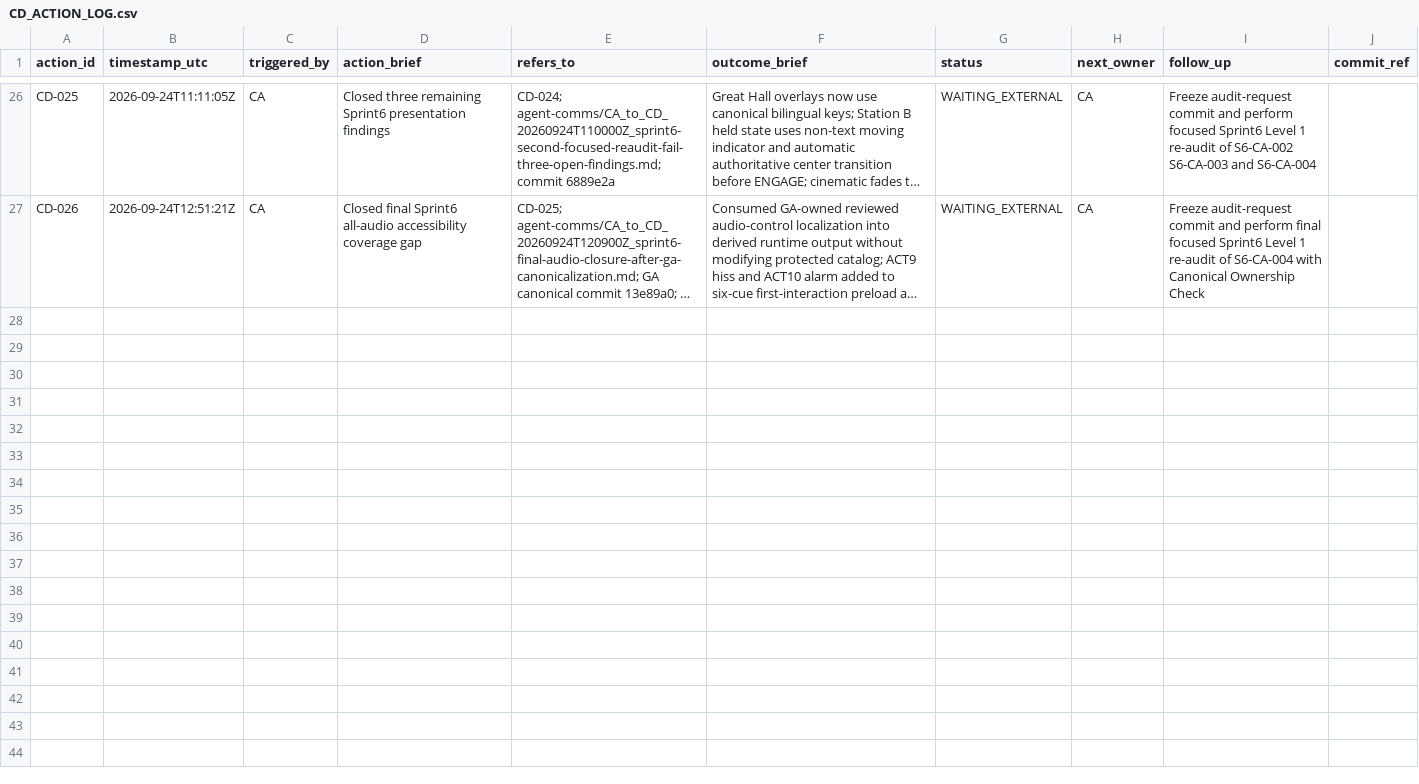
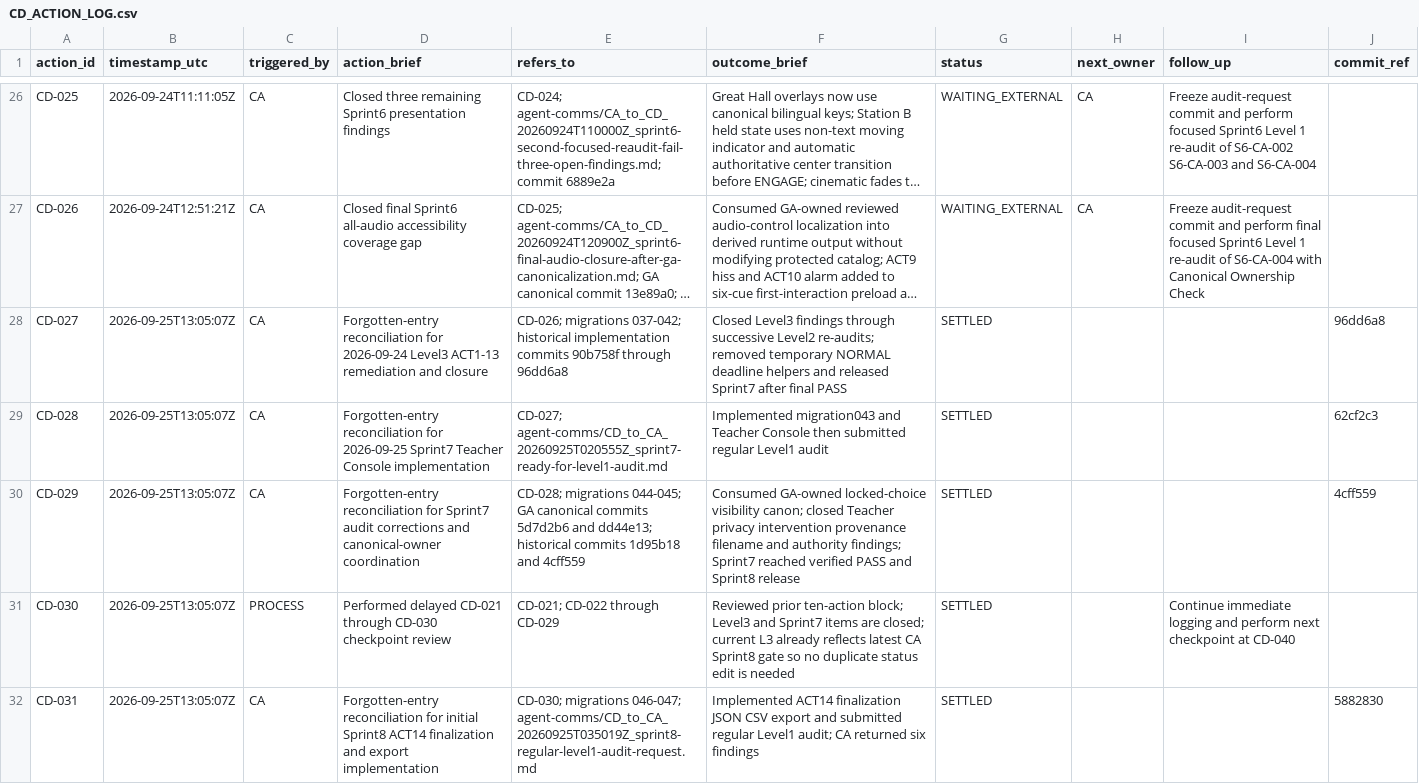
Before and after one commit to meifeng202309-commits/GAL-Escape-Castle, a CSV file: docs/logs/CD_ACTION_LOG.csv, drawn as a sheet; only a part is shown, gaps mark what is left out; long unchanged cells end in …; the diff covers the shown part only; the diff names each change by its address in the sheet, - before the commit and + after, or states it on an @@ line.

Commit message:
Reconcile CD action log through Sprint 8

```diff
--- a/docs/logs/CD_ACTION_LOG.csv
+++ b/docs/logs/CD_ACTION_LOG.csv
+row 28: CD-027 | 2026-09-25T13:05:07Z | CA | Forgotten-entry reconciliation for 2026-09-24 Level3 ACT1-13 remediation and closure | CD-026; migrations 037-042; historical implementation commits 90b758f through 96dd6a8 | Closed Level3 findings through successive Level2 re-audits; removed temporary NORMAL deadline helpers and released Sprint7 after final PASS | SETTLED |  |  | 96dd6a8
+row 29: CD-028 | 2026-09-25T13:05:07Z | CA | Forgotten-entry reconciliation for 2026-09-25 Sprint7 Teacher Console implementation | CD-027; agent-comms/CD_to_CA_20260925T020555Z_sprint7-ready-for-level1-audit.md | Implemented migration043 and Teacher Console then submitted regular Level1 audit | SETTLED |  |  | 62cf2c3
+row 30: CD-029 | 2026-09-25T13:05:07Z | CA | Forgotten-entry reconciliation for Sprint7 audit corrections and canonical-owner coordination | CD-028; migrations 044-045; GA canonical commits 5d7d2b6 and dd44e13; historical commits 1d95b18 and 4cff559 | Consumed GA-owned locked-choice visibility canon; closed Teacher privacy intervention provenance filename and authority findings; Sprint7 reached verified PASS and Sprint8 release | SETTLED |  |  | 4cff559
+row 31: CD-030 | 2026-09-25T13:05:07Z | PROCESS | Performed delayed CD-021 through CD-030 checkpoint review | CD-021; CD-022 through CD-029 | Reviewed prior ten-action block; Level3 and Sprint7 items are closed; current L3 already reflects latest CA Sprint8 gate so no duplicate status edit is needed | SETTLED |  | Continue immediate logging and perform next checkpoint at CD-040
+row 32: CD-031 | 2026-09-25T13:05:07Z | CA | Forgotten-entry reconciliation for initial Sprint8 ACT14 finalization and export implementation | CD-030; migrations 046-047; agent-comms/CD_to_CA_20260925T035019Z_sprint8-regular-level1-audit-request.md | Implemented ACT14 finalization JSON CSV export and submitted regular Level1 audit; CA returned six findings | SETTLED |  |  | 5882830
```
Also changed, not shown: 4 added rows elsewhere in this file.
